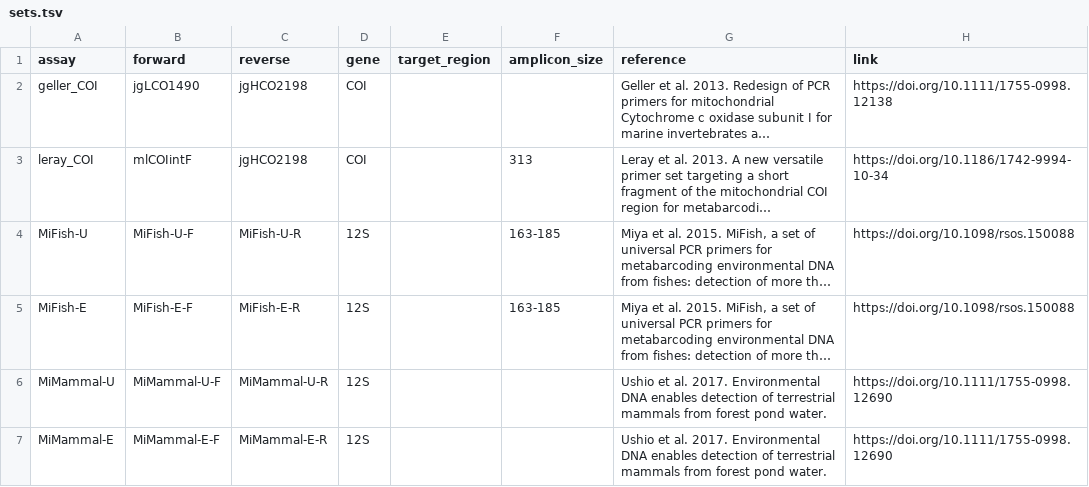
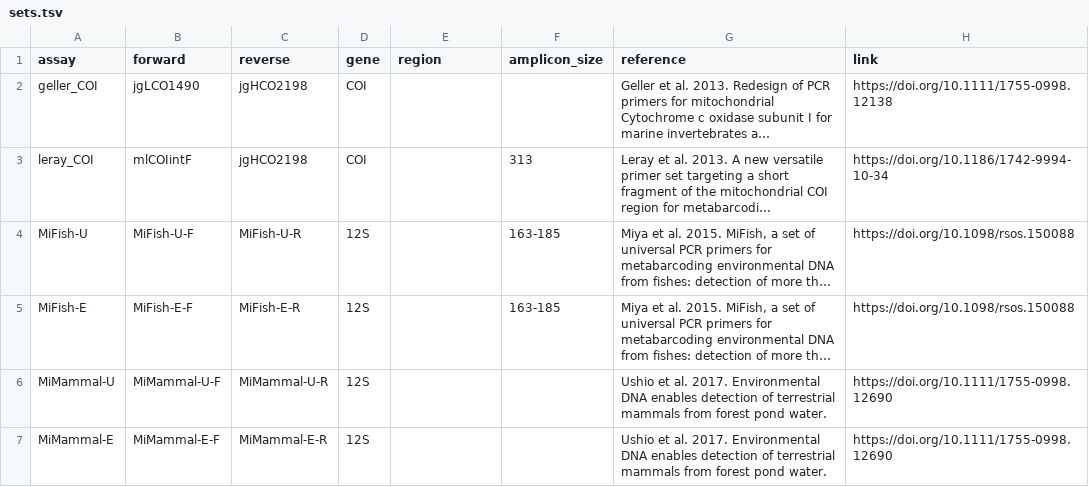
Before and after one commit to pieterprovoost/primersets, a TSV file: sets.tsv, drawn as a sheet; only a part is shown; long unchanged cells end in …; the diff names each change by its address in the sheet, - before the commit and + after, or states it on an @@ line.

Commit message:
changed header

```diff
--- a/sets.tsv
+++ b/sets.tsv
-E1: target_region
+E1: region
```
